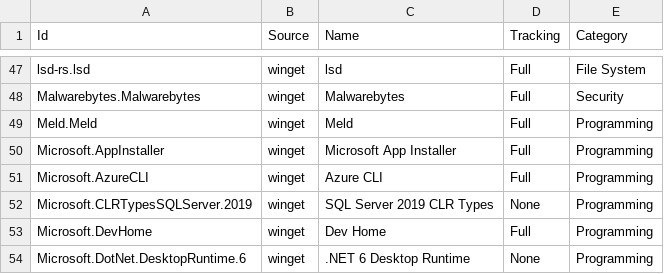
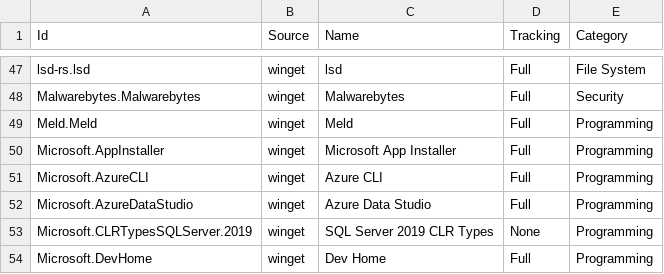
Before and after one commit to lancra/dotfiles, a CSV file: .local/share/winget/packages.csv, drawn as a sheet; only a part is shown, gaps mark what is left out; the shorter side is filled out with more unchanged rows.

Commit message:
winget: add azure data studio

```diff
--- a/.local/share/winget/packages.csv
+++ b/.local/share/winget/packages.csv
@@ -51,2 +51,3 @@ Microsoft.AppInstaller,winget,Microsoft App Installer,Full,Programming
 Microsoft.AzureCLI,winget,Azure CLI,Full,Programming
+Microsoft.AzureDataStudio,winget,Azure Data Studio,Full,Programming
 Microsoft.CLRTypesSQLServer.2019,winget,SQL Server 2019 CLR Types,None,Programming
```
